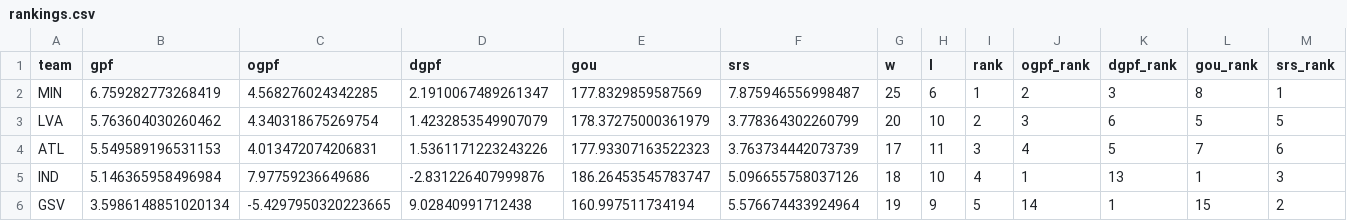
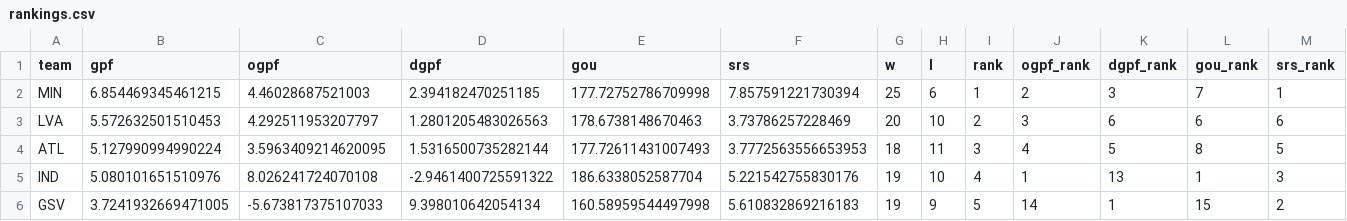
Before and after one commit to k-maaker/wnba-rankings, a CSV file: docs/rankings.csv, drawn as a sheet; only a part is shown; the diff covers the shown part only.

```diff
--- a/docs/rankings.csv
+++ b/docs/rankings.csv
@@ -1,6 +1,6 @@
 team,gpf,ogpf,dgpf,gou,srs,w,l,rank,ogpf_rank,dgpf_rank,gou_rank,srs_rank
-MIN,6.759282773268419,4.568276024342285,2.1910067489261347,177.8329859587569,7.875946556998487,25,6,1,2,3,8,1
-LVA,5.763604030260462,4.340318675269754,1.4232853549907079,178.37275000361979,3.778364302260799,20,10,2,3,6,5,5
-ATL,5.549589196531153,4.013472074206831,1.5361171223243226,177.93307163522323,3.763734442073739,17,11,3,4,5,7,6
-IND,5.146365958496984,7.97759236649686,-2.831226407999876,186.26453545783747,5.096655758037126,18,10,4,1,13,1,3
-GSV,3.5986148851020134,-5.4297950320223665,9.02840991712438,160.997511734194,5.576674433924964,19,9,5,14,1,15,2
+MIN,6.854469345461215,4.46028687521003,2.394182470251185,177.72752786709998,7.857591221730394,25,6,1,2,3,7,1
+LVA,5.572632501510453,4.292511953207797,1.2801205483026563,178.6738148670463,3.73786257228469,20,10,2,3,6,6,6
+ATL,5.127990994990224,3.5963409214620095,1.5316500735282144,177.72611431007493,3.7772563556653953,18,11,3,4,5,8,5
+IND,5.080101651510976,8.026241724070108,-2.9461400725591322,186.6338052587704,5.221542755830176,19,10,4,1,13,1,3
+GSV,3.7241932669471005,-5.673817375107033,9.398010642054134,160.58959544497998,5.610832869216183,19,9,5,14,1,15,2
```
Also changed, not shown: 61 edited cells elsewhere in this file, data/games.csv, data/history.csv, 3 other files.
